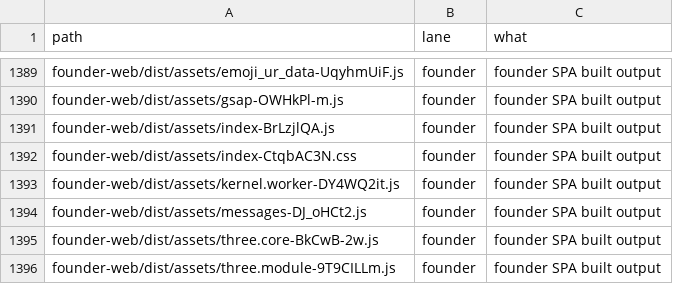
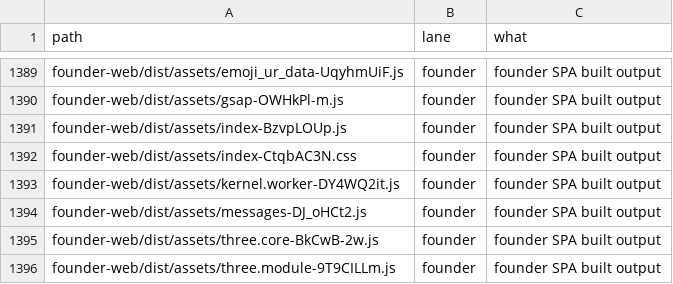
Before and after one commit to naumansherwani/ANEXOMAIL-WORKSPACE, a CSV file: lanes/ALL-FILES.csv, drawn as a sheet; only a part is shown, gaps mark what is left out.

```diff
--- a/lanes/ALL-FILES.csv
+++ b/lanes/ALL-FILES.csv
@@ -1390,3 +1390,3 @@ founder-web/dist/assets/emoji_ur_data-UqyhmUiF.js,founder,"founder SPA built out
 founder-web/dist/assets/gsap-OWHkPl-m.js,founder,"founder SPA built output"
-founder-web/dist/assets/index-BrLzjlQA.js,founder,"founder SPA built output"
+founder-web/dist/assets/index-BzvpLOUp.js,founder,"founder SPA built output"
 founder-web/dist/assets/index-CtqbAC3N.css,founder,"founder SPA built output"
```
Also changed, not shown: 16 other files.
